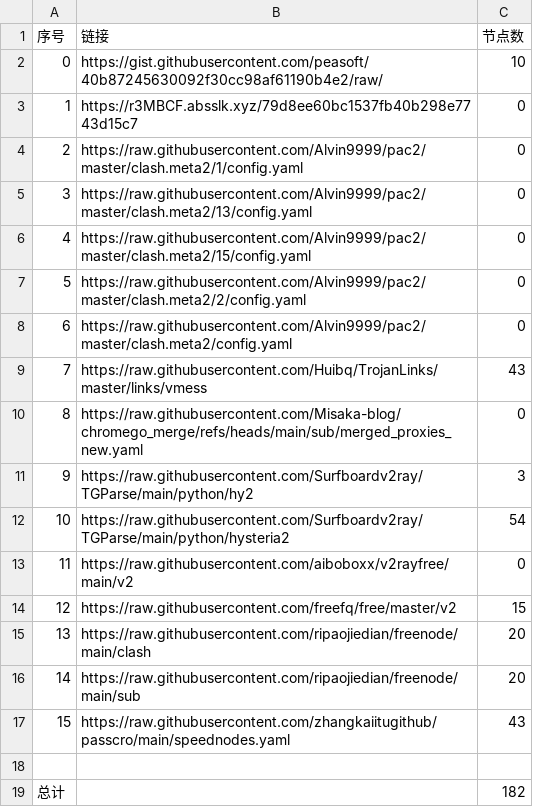
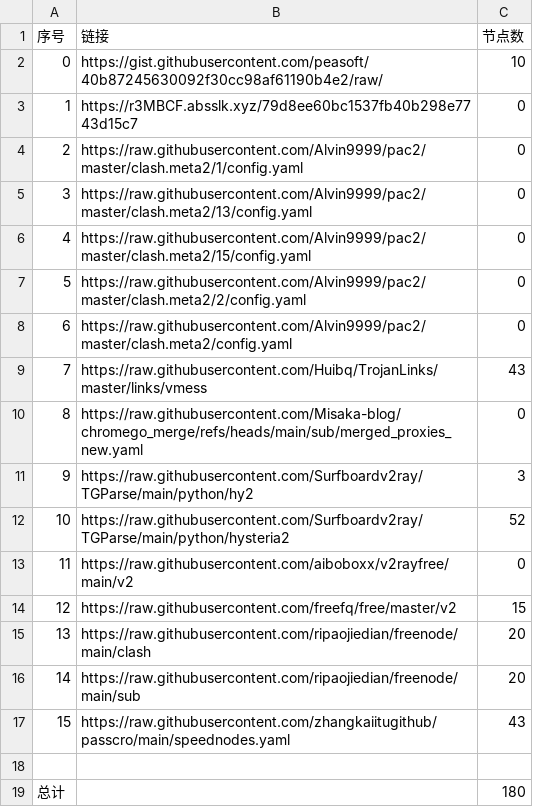
Before and after one commit to liuhtt/liuNoMoreWalls, a CSV file: list_result.csv, drawn as a sheet.

```diff
--- a/list_result.csv
+++ b/list_result.csv
@@ -11,3 +11,3 @@
 9,https://raw.githubusercontent.com/Surfboardv2ray/TGParse/main/python/hy2,3
-10,https://raw.githubusercontent.com/Surfboardv2ray/TGParse/main/python/hysteria2,54
+10,https://raw.githubusercontent.com/Surfboardv2ray/TGParse/main/python/hysteria2,52
 11,https://raw.githubusercontent.com/aiboboxx/v2rayfree/main/v2,0
@@ -18,2 +18,2 @@
 
-总计,,182
+总计,,180
```
Also changed, not shown: 8 other files.
